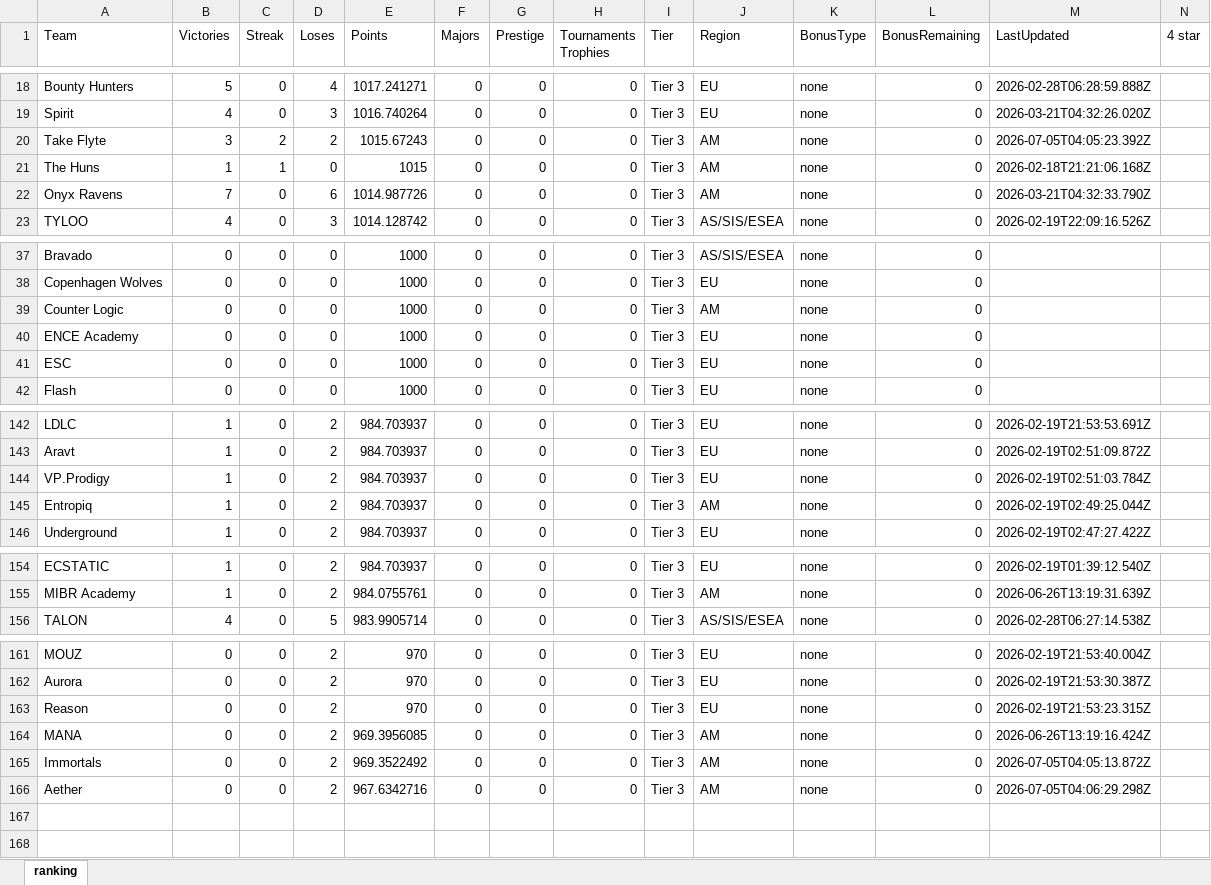
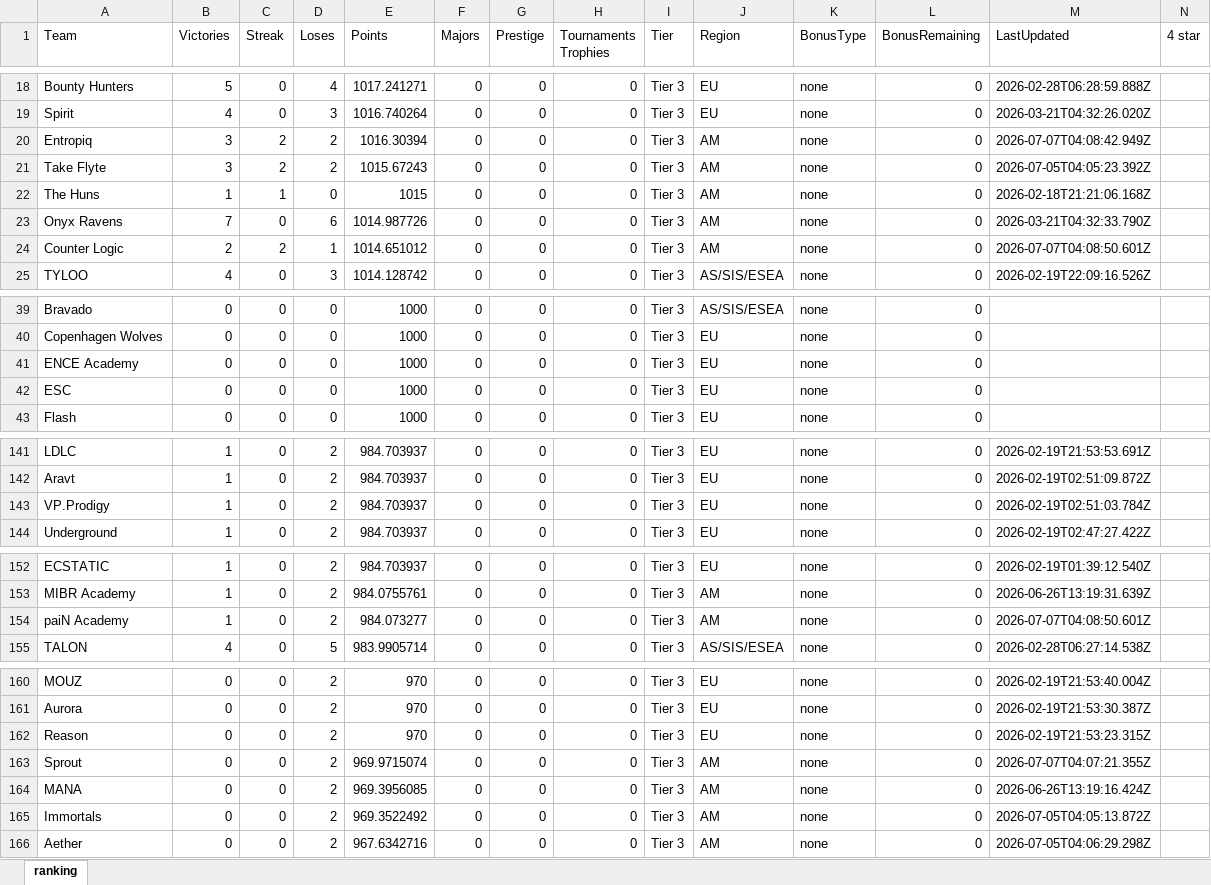
Before and after one commit to ckjhn/ck-tools, an Excel workbook: file/ranking.xlsx, sheet ranking, drawn as a sheet; only a part is shown, gaps mark what is left out; values as stored, in another font and other column widths than the file's, no borders; removed rows and columns are numbered as before the commit, all else as after; rows hold the shown columns only; the diff covers the shown part only; the diff names each change by its address in the sheet, - before the commit and + after, or states it on an @@ line.

```diff
--- a/file/ranking.xlsx (sheet ranking)
+++ b/file/ranking.xlsx (sheet ranking)
+row 20: Entropiq | 3 | 2 | 2 | 1016.30394 | 0 | 0 | 0 | Tier 3 | AM | none | 0 | 2026-07-07T04:08:42.949Z
+row 24: Counter Logic | 2 | 2 | 1 | 1014.651012 | 0 | 0 | 0 | Tier 3 | AM | none | 0 | 2026-07-07T04:08:50.601Z
-row 39: Counter Logic | 0 | 0 | 0 | 1000 | 0 | 0 | 0 | Tier 3 | AM | none | 0
-row 145: Entropiq | 1 | 0 | 2 | 984.703937 | 0 | 0 | 0 | Tier 3 | AM | none | 0 | 2026-02-19T02:49:25.044Z
+row 154: paiN Academy | 1 | 0 | 2 | 984.073277 | 0 | 0 | 0 | Tier 3 | AM | none | 0 | 2026-07-07T04:08:50.601Z
+row 163: Sprout | 0 | 0 | 2 | 969.9715074 | 0 | 0 | 0 | Tier 3 | AM | none | 0 | 2026-07-07T04:07:21.355Z
```
Also changed, not shown: 2 removed rows elsewhere in this sheet, file/history.xlsx, 3 other files.
